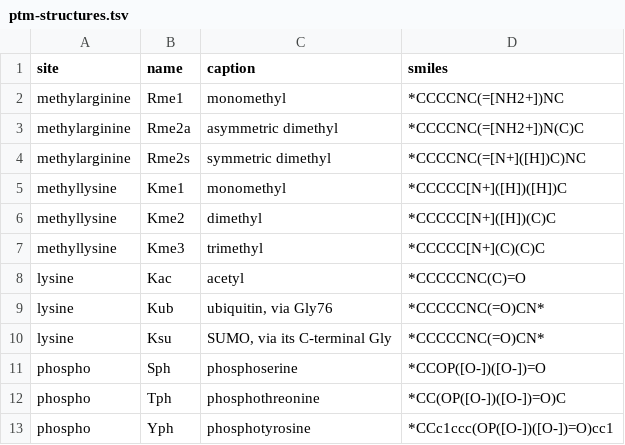
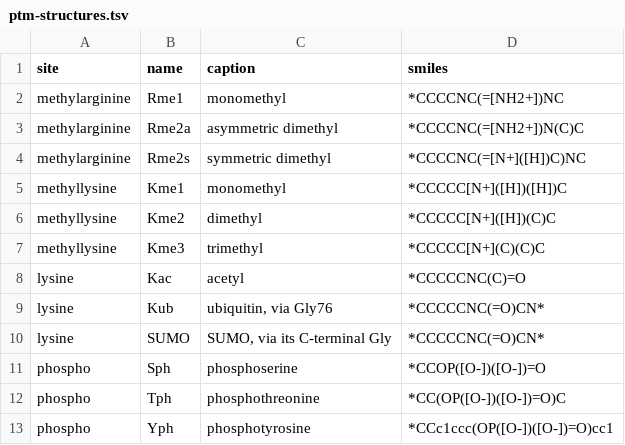
Before and after one commit to Shechterlab/ptmcontext, a TSV file: sites/art/ptm-structures.tsv, drawn as a sheet.

Commit message:
Hotfix: header row, cell-map label, SUMO label in the lysine art
All sites shares the switcher's row, so the lab block and links stay above
the drawing. The sticky bar drops the shared words of the site name. A part
where the maps disagree reads maps disagree. The lysine drawing says SUMO.

```diff
--- a/sites/art/ptm-structures.tsv
+++ b/sites/art/ptm-structures.tsv
@@ -9,3 +9,3 @@ lysine	Kac	acetyl	*CCCCCNC(C)=O
 lysine	Kub	ubiquitin, via Gly76	*CCCCCNC(=O)CN*
-lysine	Ksu	SUMO, via its C-terminal Gly	*CCCCCNC(=O)CN*
+lysine	SUMO	SUMO, via its C-terminal Gly	*CCCCCNC(=O)CN*
 phospho	Sph	phosphoserine	*CCOP([O-])([O-])=O
```
Also changed, not shown: 8 other files.
